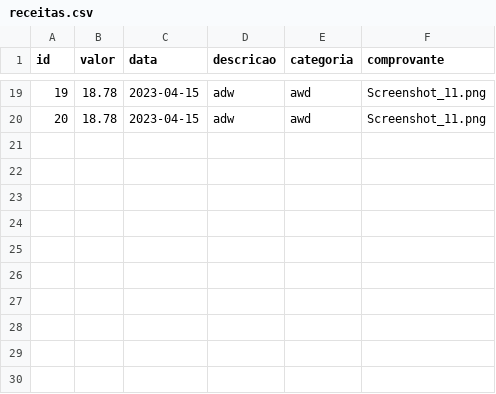
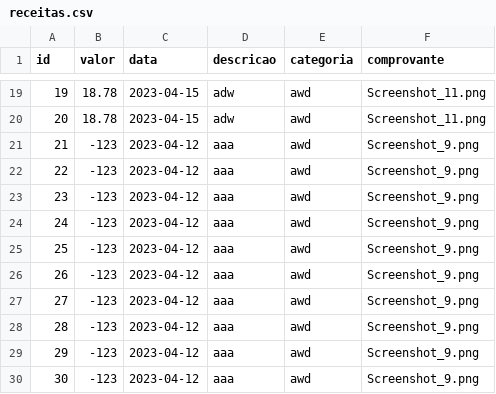
Before and after one commit to gabrielmacaubas/sistema-web-financas, a CSV file: mysite/receitas.csv, drawn as a sheet; only a part is shown, gaps mark what is left out.

```diff
--- a/mysite/receitas.csv
+++ b/mysite/receitas.csv
@@ -20 +20,11 @@ id,valor,data,descricao,categoria,comprovante
 20,18.78,2023-04-15,adw,awd,Screenshot_11.png
+21,-123,2023-04-12,aaa,awd,Screenshot_9.png
+22,-123,2023-04-12,aaa,awd,Screenshot_9.png
+23,-123,2023-04-12,aaa,awd,Screenshot_9.png
+24,-123,2023-04-12,aaa,awd,Screenshot_9.png
+25,-123,2023-04-12,aaa,awd,Screenshot_9.png
+26,-123,2023-04-12,aaa,awd,Screenshot_9.png
+27,-123,2023-04-12,aaa,awd,Screenshot_9.png
+28,-123,2023-04-12,aaa,awd,Screenshot_9.png
+29,-123,2023-04-12,aaa,awd,Screenshot_9.png
+30,-123,2023-04-12,aaa,awd,Screenshot_9.png
```
Also changed, not shown: 4 other files.
